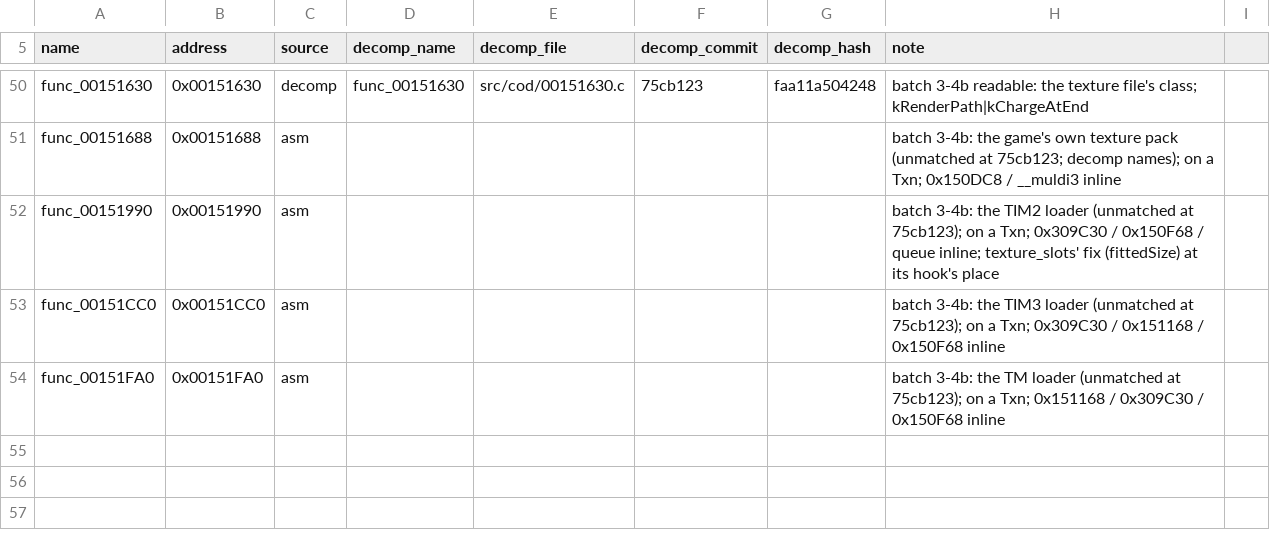
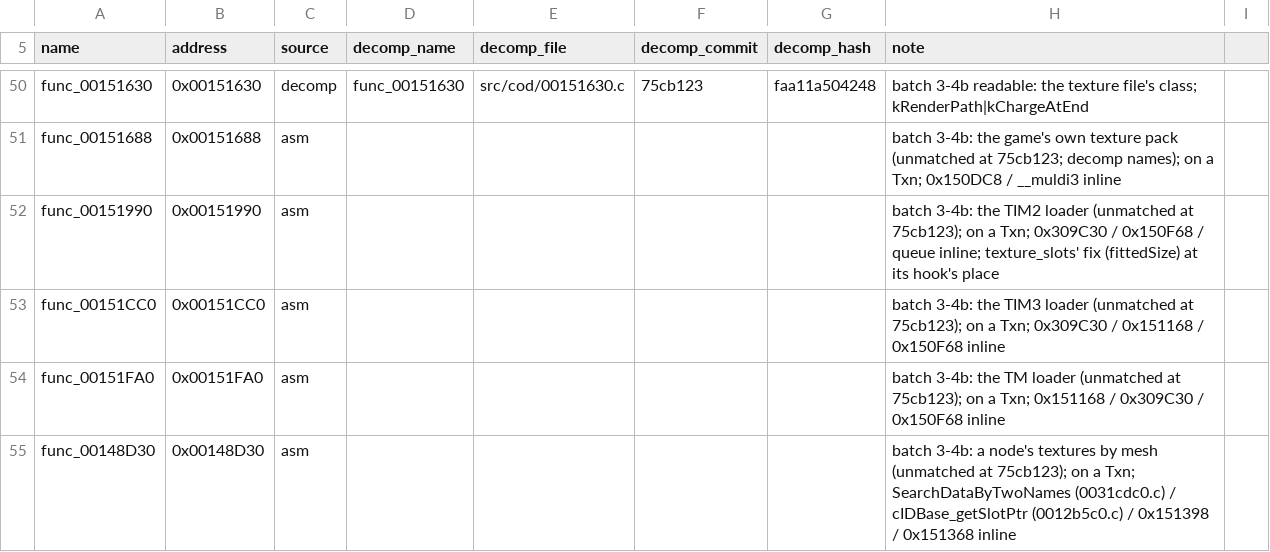
Before and after one commit to DuckyNerdball/God-Hand-Rearmed, a CSV file: tools/native/sources.csv, drawn as a sheet; only a part is shown, gaps mark what is left out; the diff names each change by its address in the sheet, - before the commit and + after, or states it on an @@ line.

```diff
--- a/tools/native/sources.csv
+++ b/tools/native/sources.csv
+row 55: func_00148D30 | 0x00148D30 | asm |  |  |  |  | batch 3-4b: a node's textures by mesh (unmatched at 75cb123); on a Txn; SearchDataByTwoNames (0031cdc0.c) / cIDBase_getSlotPtr (0012b5c0.c) / 0x151398 / 0x151368 inline
```
Also changed, not shown: 3 other files.
